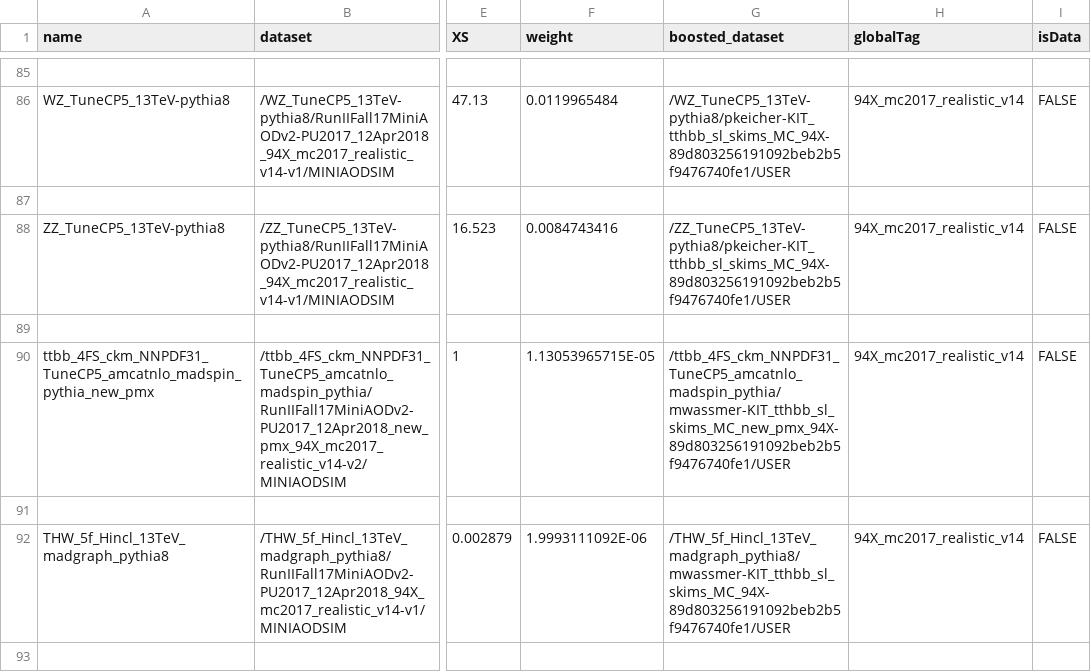
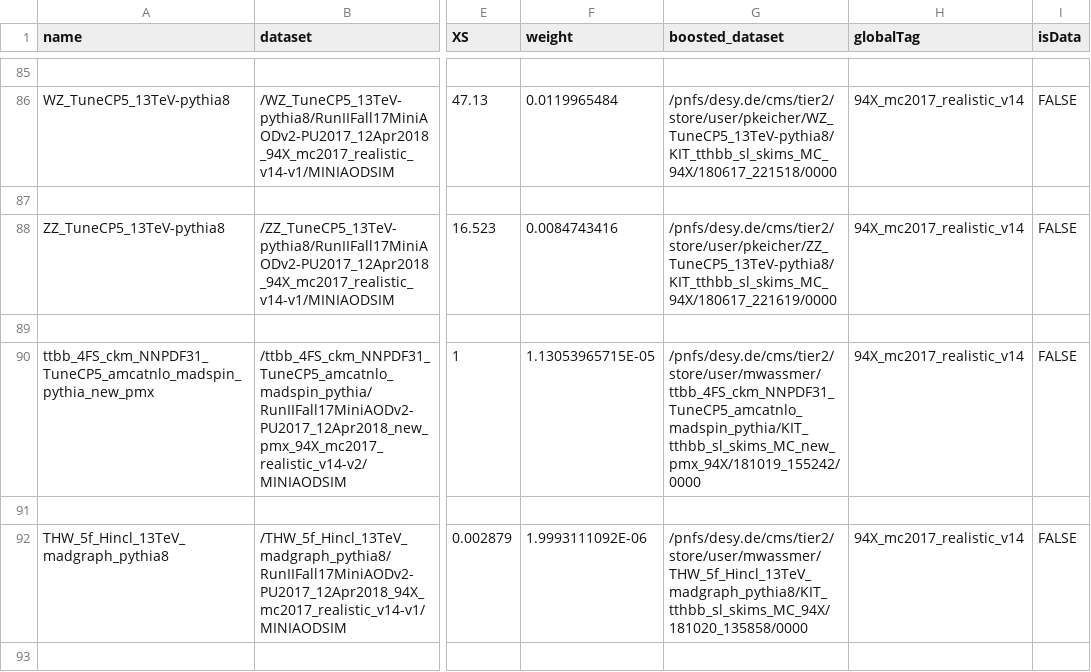
Before and after one commit to kit-cn-cms/BoostedAnalyzer_runscripts_NAF, a CSV file: ttH_2018_samples_221018.csv, drawn as a sheet; only a part is shown, gaps mark what is left out; the diff covers the shown part only; the diff names each change by its address in the sheet, - before the commit and + after, or states it on an @@ line.

Commit message:
BoostedAnalyzer scripts for MC Gen studies

```diff
--- a/ttH_2018_samples_221018.csv
+++ b/ttH_2018_samples_221018.csv
-G86 (boosted_dataset): /WZ_TuneCP5_13TeV-pythia8/pkeicher-KIT_tthbb_sl_skims_MC_94X-89d803256191092beb2b5f9476740fe1/USER
+G86 (boosted_dataset): /pnfs/desy.de/cms/tier2/store/user/pkeicher/WZ_TuneCP5_13TeV-pythia8/KIT_tthbb_sl_skims_MC_94X/180617_221518/0000
-G88 (boosted_dataset): /ZZ_TuneCP5_13TeV-pythia8/pkeicher-KIT_tthbb_sl_skims_MC_94X-89d803256191092beb2b5f9476740fe1/USER
+G88 (boosted_dataset): /pnfs/desy.de/cms/tier2/store/user/pkeicher/ZZ_TuneCP5_13TeV-pythia8/KIT_tthbb_sl_skims_MC_94X/180617_221619/0000
-G90 (boosted_dataset): /ttbb_4FS_ckm_NNPDF31_TuneCP5_amcatnlo_madspin_pythia/mwassmer-KIT_tthbb_sl_skims_MC_new_pmx_94X-89d803256191092beb2b5f9476740fe1/USER
+G90 (boosted_dataset): /pnfs/desy.de/cms/tier2/store/user/mwassmer/ttbb_4FS_ckm_NNPDF31_TuneCP5_amcatnlo_madspin_pythia/KIT_tthbb_sl_skims_MC_new_pmx_94X/181019_155242/0000
-G92 (boosted_dataset): /THW_5f_Hincl_13TeV_madgraph_pythia8/mwassmer-KIT_tthbb_sl_skims_MC_94X-89d803256191092beb2b5f9476740fe1/USER
+G92 (boosted_dataset): /pnfs/desy.de/cms/tier2/store/user/mwassmer/THW_5f_Hincl_13TeV_madgraph_pythia8/KIT_tthbb_sl_skims_MC_94X/181020_135858/0000
```
Also changed, not shown: 63 edited cells elsewhere in this file, 20 other files.
